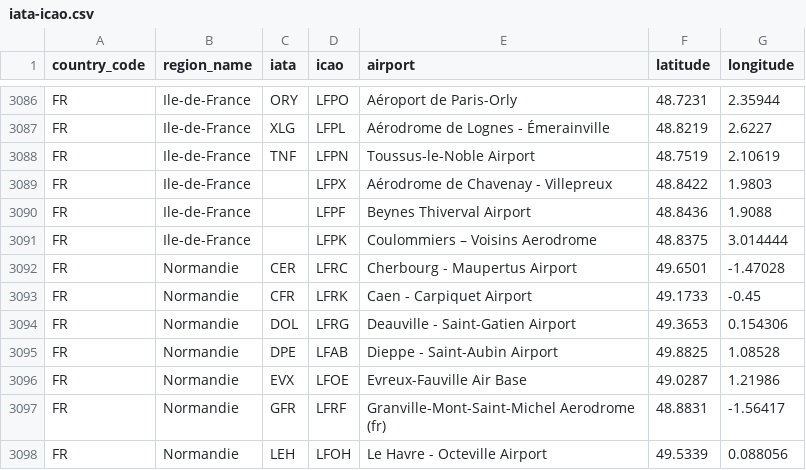
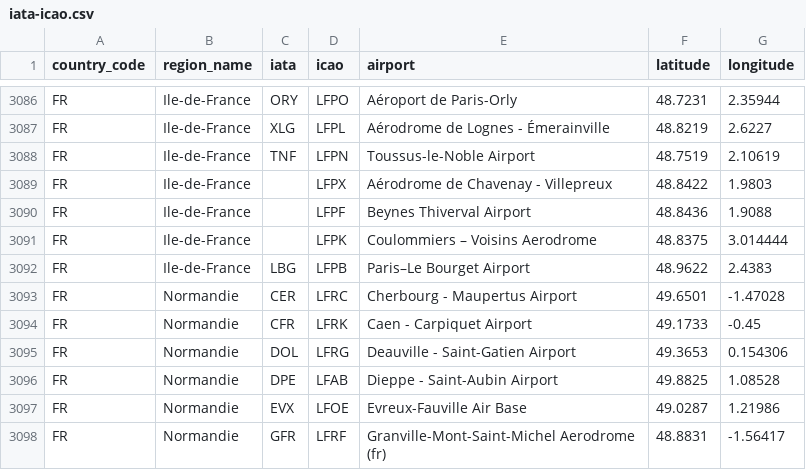
Before and after one commit to ip2location/ip2location-iata-icao, a CSV file: iata-icao.csv, drawn as a sheet; only a part is shown, gaps mark what is left out; the shorter side is filled out with more unchanged rows; the diff names each change by its address in the sheet, - before the commit and + after, or states it on an @@ line.

Commit message:
Update iata-icao.csv
Add Paris–Le Bourget Airport (IATA LBG) to the list. (#53)

```diff
--- a/iata-icao.csv
+++ b/iata-icao.csv
+row 3092: FR | Ile-de-France | LBG | LFPB | Paris–Le Bourget Airport | 48.9622 | 2.4383
```
